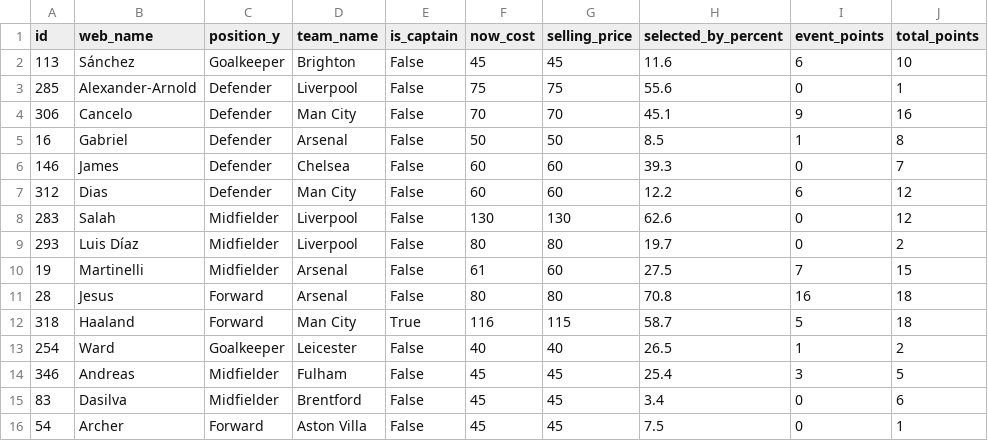
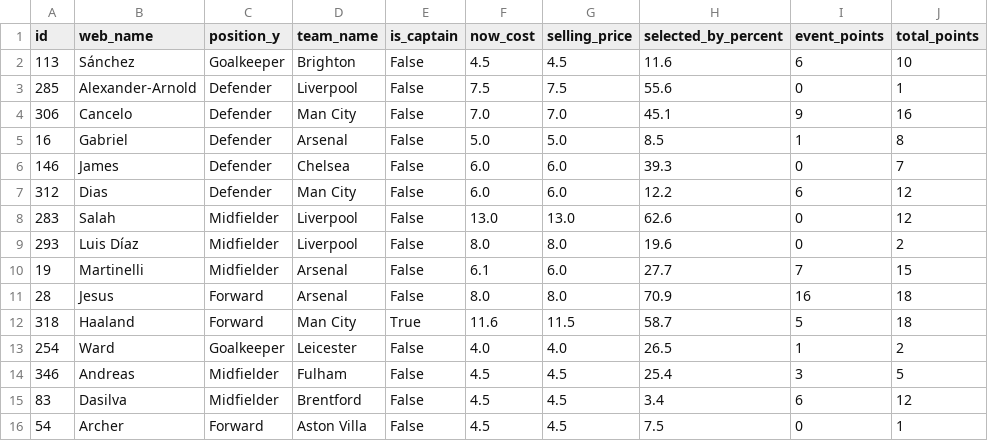
Before and after one commit to andrtraj/FPL_Data_Pull, a CSV file: myteam.csv, drawn as a sheet.

```diff
--- a/myteam.csv
+++ b/myteam.csv
@@ -1,16 +1,16 @@
 id,web_name,position_y,team_name,is_captain,now_cost,selling_price,selected_by_percent,event_points,total_points
-113,Sánchez,Goalkeeper,Brighton,False,45,45,11.6,6,10
-285,Alexander-Arnold,Defender,Liverpool,False,75,75,55.6,0,1
-306,Cancelo,Defender,Man City,False,70,70,45.1,9,16
-16,Gabriel,Defender,Arsenal,False,50,50,8.5,1,8
-146,James,Defender,Chelsea,False,60,60,39.3,0,7
-312,Dias,Defender,Man City,False,60,60,12.2,6,12
-283,Salah,Midfielder,Liverpool,False,130,130,62.6,0,12
-293,Luis Díaz,Midfielder,Liverpool,False,80,80,19.7,0,2
-19,Martinelli,Midfielder,Arsenal,False,61,60,27.5,7,15
-28,Jesus,Forward,Arsenal,False,80,80,70.8,16,18
-318,Haaland,Forward,Man City,True,116,115,58.7,5,18
-254,Ward,Goalkeeper,Leicester,False,40,40,26.5,1,2
-346,Andreas,Midfielder,Fulham,False,45,45,25.4,3,5
-83,Dasilva,Midfielder,Brentford,False,45,45,3.4,0,6
-54,Archer,Forward,Aston Villa,False,45,45,7.5,0,1
+113,Sánchez,Goalkeeper,Brighton,False,4.5,4.5,11.6,6,10
+285,Alexander-Arnold,Defender,Liverpool,False,7.5,7.5,55.6,0,1
+306,Cancelo,Defender,Man City,False,7.0,7.0,45.1,9,16
+16,Gabriel,Defender,Arsenal,False,5.0,5.0,8.5,1,8
+146,James,Defender,Chelsea,False,6.0,6.0,39.3,0,7
+312,Dias,Defender,Man City,False,6.0,6.0,12.2,6,12
+283,Salah,Midfielder,Liverpool,False,13.0,13.0,62.6,0,12
+293,Luis Díaz,Midfielder,Liverpool,False,8.0,8.0,19.6,0,2
+19,Martinelli,Midfielder,Arsenal,False,6.1,6.0,27.7,7,15
+28,Jesus,Forward,Arsenal,False,8.0,8.0,70.9,16,18
+318,Haaland,Forward,Man City,True,11.6,11.5,58.7,5,18
+254,Ward,Goalkeeper,Leicester,False,4.0,4.0,26.5,1,2
+346,Andreas,Midfielder,Fulham,False,4.5,4.5,25.4,3,5
+83,Dasilva,Midfielder,Brentford,False,4.5,4.5,3.4,6,12
+54,Archer,Forward,Aston Villa,False,4.5,4.5,7.5,0,1
```
Also changed, not shown: all_players.csv, myteam_history.csv, 1 other file.
